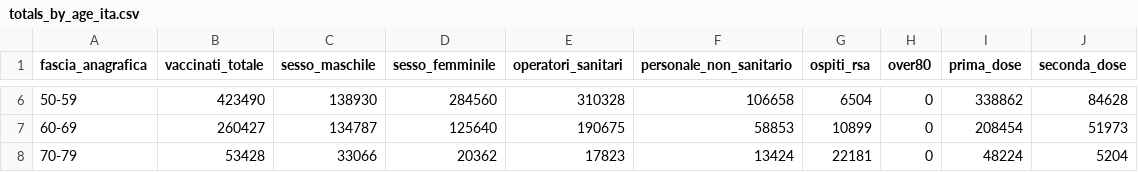
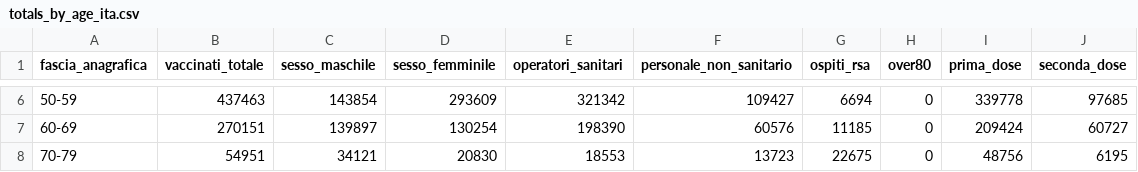
Before and after one commit to baggiponte/vaccine-data-italy, a CSV file: data_ita/totals_by_age_ita.csv, drawn as a sheet; only a part is shown, gaps mark what is left out; the diff covers the shown part only.

```diff
--- a/data_ita/totals_by_age_ita.csv
+++ b/data_ita/totals_by_age_ita.csv
@@ -6,3 +6,3 @@ fascia_anagrafica,vaccinati_totale,sesso_maschile,sesso_femminile,operatori_sani
-50-59,423490,138930,284560,310328,106658,6504,0,338862,84628
-60-69,260427,134787,125640,190675,58853,10899,0,208454,51973
-70-79,53428,33066,20362,17823,13424,22181,0,48224,5204
+50-59,437463,143854,293609,321342,109427,6694,0,339778,97685
+60-69,270151,139897,130254,198390,60576,11185,0,209424,60727
+70-79,54951,34121,20830,18553,13723,22675,0,48756,6195
```
Also changed, not shown: 50 edited cells elsewhere in this file, data_ita/doses_by_area_ita.csv, data_ita/doses_by_date_ita.csv, 6 other files.
